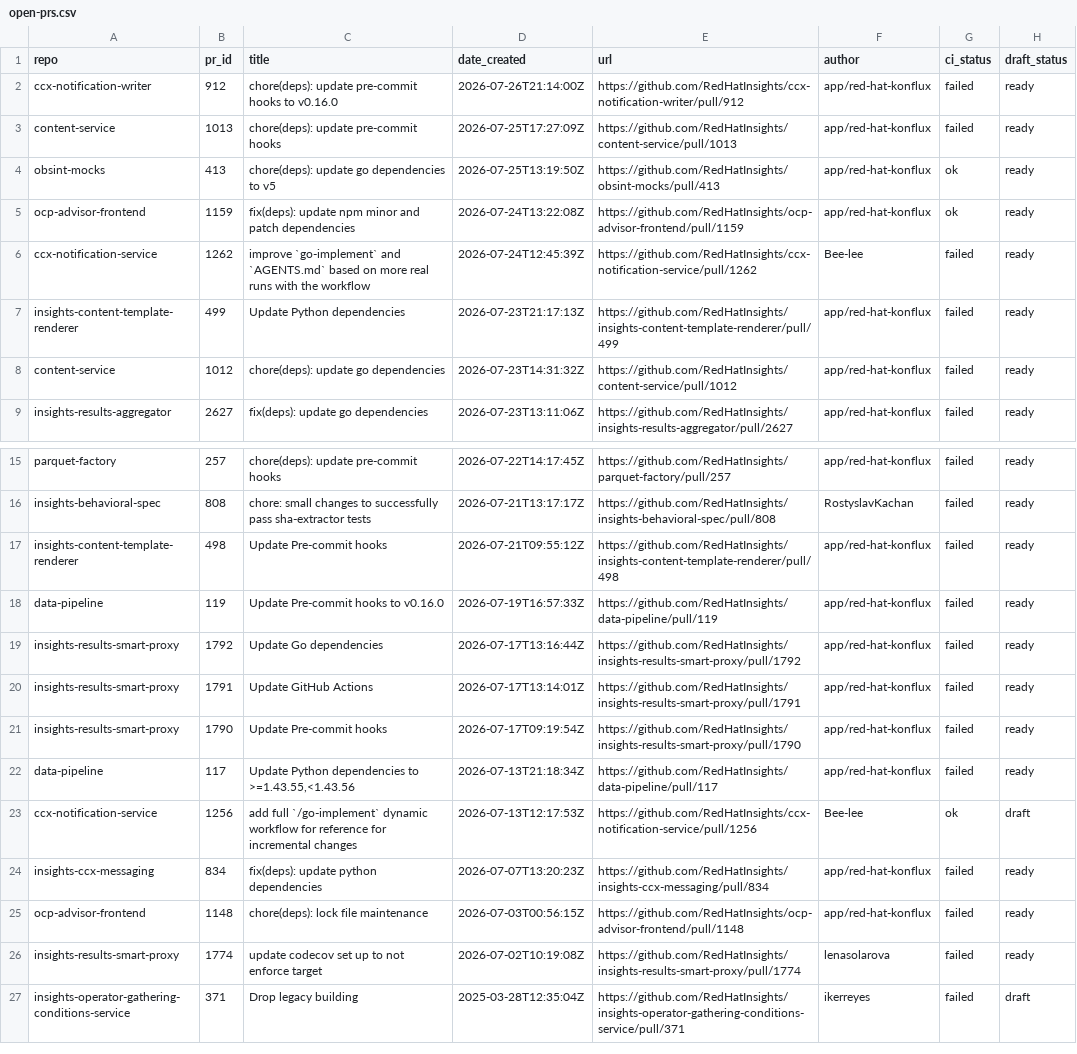
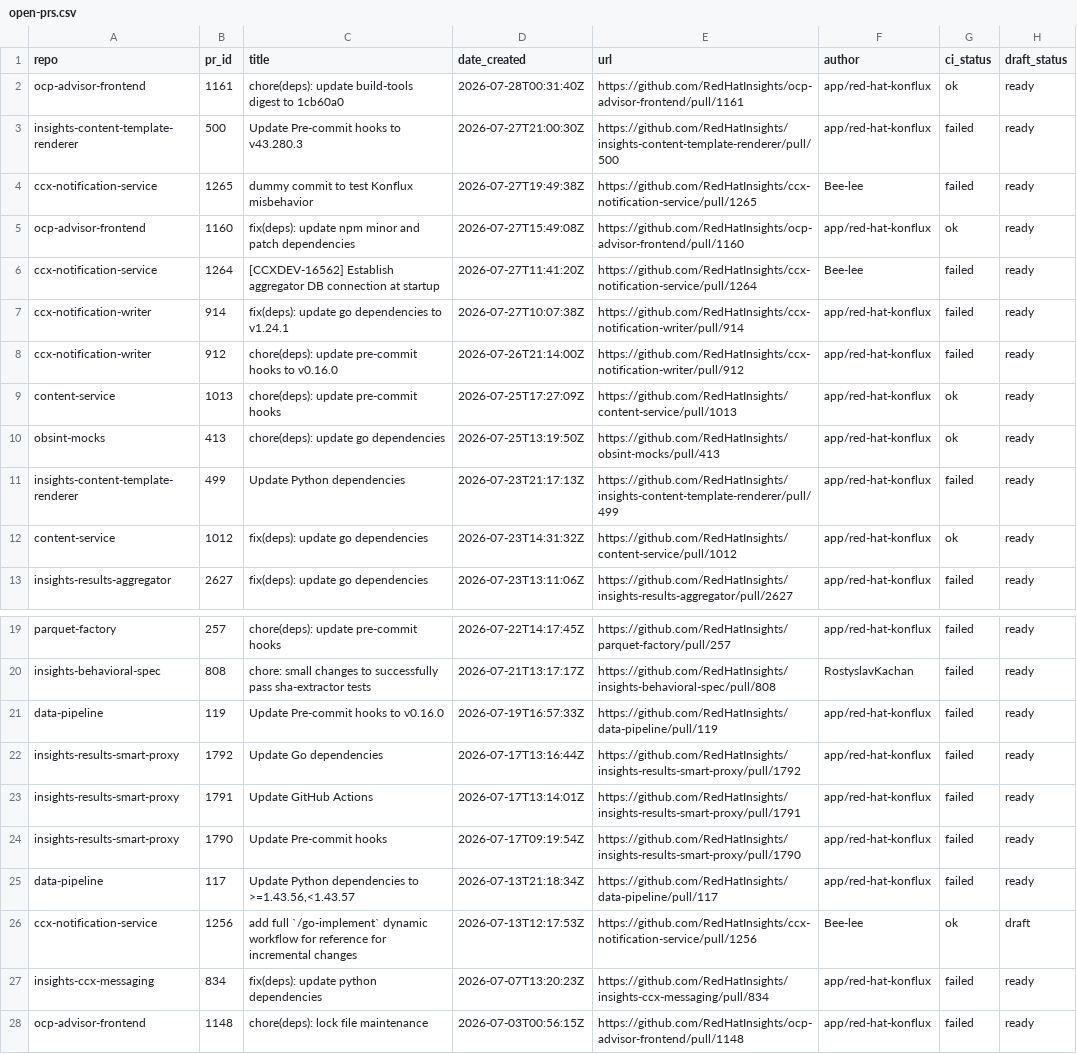
Before and after one commit to RedHatInsights/processing-tools, a CSV file: open_mr_pr/github/open-prs.csv, drawn as a sheet; only a part is shown, gaps mark what is left out; the shorter side is filled out with more unchanged rows.

```diff
--- a/open_mr_pr/github/open-prs.csv
+++ b/open_mr_pr/github/open-prs.csv
@@ -1,9 +1,13 @@
 repo,pr_id,title,date_created,url,author,ci_status,draft_status
+ocp-advisor-frontend,1161,chore(deps): update build-tools digest to 1cb60a0,2026-07-28T00:31:40Z,https://github.com/RedHatInsights/ocp-advisor-frontend/pull/1161,app/red-hat-konflux,ok,ready
+insights-content-template-renderer,500,Update Pre-commit hooks to v43.280.3,2026-07-27T21:00:30Z,https://github.com/RedHatInsights/insights-content-template-renderer/pull/500,app/red-hat-konflux,failed,ready
+ccx-notification-service,1265,dummy commit to test Konflux misbehavior,2026-07-27T19:49:38Z,https://github.com/RedHatInsights/ccx-notification-service/pull/1265,Bee-lee,failed,ready
+ocp-advisor-frontend,1160,fix(deps): update npm minor and patch dependencies,2026-07-27T15:49:08Z,https://github.com/RedHatInsights/ocp-advisor-frontend/pull/1160,app/red-hat-konflux,ok,ready
+ccx-notification-service,1264,[CCXDEV-16562] Establish aggregator DB connection at startup,2026-07-27T11:41:20Z,https://github.com/RedHatInsights/ccx-notification-service/pull/1264,Bee-lee,failed,ready
+ccx-notification-writer,914,fix(deps): update go dependencies to v1.24.1,2026-07-27T10:07:38Z,https://github.com/RedHatInsights/ccx-notification-writer/pull/914,app/red-hat-konflux,failed,ready
 ccx-notification-writer,912,chore(deps): update pre-commit hooks to v0.16.0,2026-07-26T21:14:00Z,https://github.com/RedHatInsights/ccx-notification-writer/pull/912,app/red-hat-konflux,failed,ready
-content-service,1013,chore(deps): update pre-commit hooks,2026-07-25T17:27:09Z,https://github.com/RedHatInsights/content-service/pull/1013,app/red-hat-konflux,failed,ready
-obsint-mocks,413,chore(deps): update go dependencies to v5,2026-07-25T13:19:50Z,https://github.com/RedHatInsights/obsint-mocks/pull/413,app/red-hat-konflux,ok,ready
-ocp-advisor-frontend,1159,fix(deps): update npm minor and patch dependencies,2026-07-24T13:22:08Z,https://github.com/RedHatInsights/ocp-advisor-frontend/pull/1159,app/red-hat-konflux,ok,ready
-ccx-notification-service,1262,improve `go-implement` and `AGENTS.md` based on more real runs with the workflow,2026-07-24T12:45:39Z,https://github.com/RedHatInsights/ccx-notification-service/pull/1262,Bee-lee,failed,ready
+content-service,1013,chore(deps): update pre-commit hooks,2026-07-25T17:27:09Z,https://github.com/RedHatInsights/content-service/pull/1013,app/red-hat-konflux,ok,ready
+obsint-mocks,413,chore(deps): update go dependencies,2026-07-25T13:19:50Z,https://github.com/RedHatInsights/obsint-mocks/pull/413,app/red-hat-konflux,ok,ready
 insights-content-template-renderer,499,Update Python dependencies,2026-07-23T21:17:13Z,https://github.com/RedHatInsights/insights-content-template-renderer/pull/499,app/red-hat-konflux,failed,ready
-content-service,1012,chore(deps): update go dependencies,2026-07-23T14:31:32Z,https://github.com/RedHatInsights/content-service/pull/1012,app/red-hat-konflux,failed,ready
+content-service,1012,fix(deps): update go dependencies,2026-07-23T14:31:32Z,https://github.com/RedHatInsights/content-service/pull/1012,app/red-hat-konflux,ok,ready
 insights-results-aggregator,2627,fix(deps): update go dependencies,2026-07-23T13:11:06Z,https://github.com/RedHatInsights/insights-results-aggregator/pull/2627,app/red-hat-konflux,failed,ready
@@ -16,3 +20,2 @@ parquet-factory,257,chore(deps): update pre-commit hooks,2026-07-22T14:17:45Z,ht
 insights-behavioral-spec,808,chore: small changes to successfully pass sha-extractor tests,2026-07-21T13:17:17Z,https://github.com/RedHatInsights/insights-behavioral-spec/pull/808,RostyslavKachan,failed,ready
-insights-content-template-renderer,498,Update Pre-commit hooks,2026-07-21T09:55:12Z,https://github.com/RedHatInsights/insights-content-template-renderer/pull/498,app/red-hat-konflux,failed,ready
 data-pipeline,119,Update Pre-commit hooks to v0.16.0,2026-07-19T16:57:33Z,https://github.com/RedHatInsights/data-pipeline/pull/119,app/red-hat-konflux,failed,ready
@@ -21,3 +24,3 @@ insights-results-smart-proxy,1791,Update GitHub Actions,2026-07-17T13:14:01Z,htt
 insights-results-smart-proxy,1790,Update Pre-commit hooks,2026-07-17T09:19:54Z,https://github.com/RedHatInsights/insights-results-smart-proxy/pull/1790,app/red-hat-konflux,failed,ready
-data-pipeline,117,"Update Python dependencies to >=1.43.55,<1.43.56",2026-07-13T21:18:34Z,https://github.com/RedHatInsights/data-pipeline/pull/117,app/red-hat-konflux,failed,ready
+data-pipeline,117,"Update Python dependencies to >=1.43.56,<1.43.57",2026-07-13T21:18:34Z,https://github.com/RedHatInsights/data-pipeline/pull/117,app/red-hat-konflux,failed,ready
 ccx-notification-service,1256,add full `/go-implement` dynamic workflow for reference for incremental changes,2026-07-13T12:17:53Z,https://github.com/RedHatInsights/ccx-notification-service/pull/1256,Bee-lee,ok,draft
```
Also changed, not shown: 3 other files.
